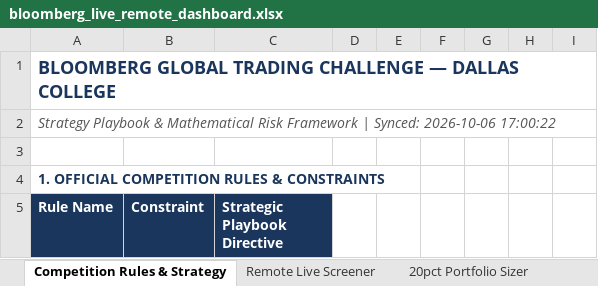
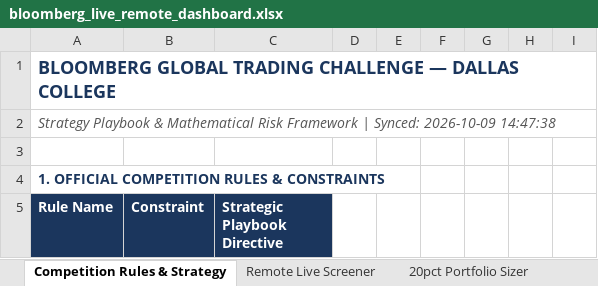
Before and after one commit to netflix2023/bloomberg-comp, an Excel workbook: bloomberg_live_remote_dashboard.xlsx, sheet Competition Rules & Strategy, drawn as a sheet; only a part is shown; values as stored, in another font and other column widths than the file's, no borders; the diff names each change by its address in the sheet, - before the commit and + after, or states it on an @@ line.

```diff
--- a/bloomberg_live_remote_dashboard.xlsx (sheet Competition Rules & Strategy)
+++ b/bloomberg_live_remote_dashboard.xlsx (sheet Competition Rules & Strategy)
-A2 (Rule Name): …| Synced: 2026-10-06 17:00:22
+A2 (Rule Name): …| Synced: 2026-10-09 14:47:38
```
Also changed, not shown: sheet Remote Live Screener, sheet Earnings Catalyst Calendar, 12 other files.
